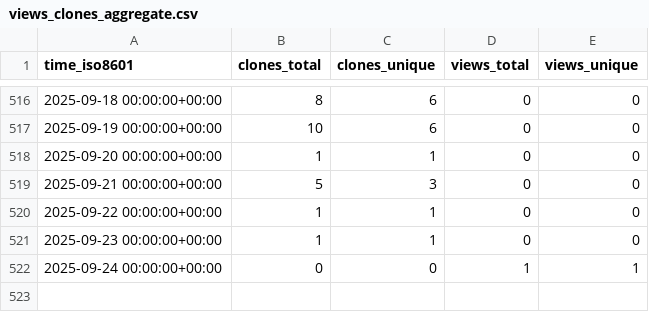
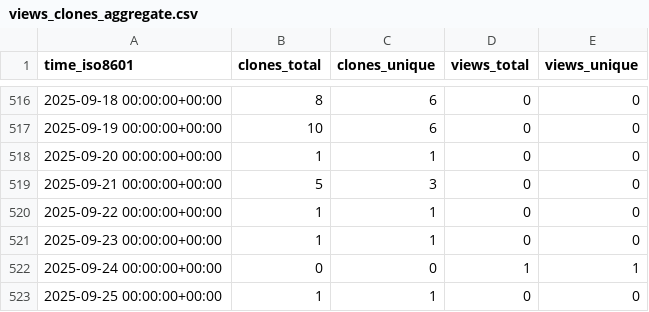
Before and after one commit to marcelcastrobr/my_ml_notes, a CSV file: marcelcastrobr/my_ml_notes/ghrs-data/views_clones_aggregate.csv, drawn as a sheet; only a part is shown, gaps mark what is left out.

```diff
--- a/marcelcastrobr/my_ml_notes/ghrs-data/views_clones_aggregate.csv
+++ b/marcelcastrobr/my_ml_notes/ghrs-data/views_clones_aggregate.csv
@@ -522 +522,2 @@ time_iso8601,clones_total,clones_unique,views_total,views_unique
 2025-09-24 00:00:00+00:00,0,0,1,1
+2025-09-25 00:00:00+00:00,1,1,0,0
```
Also changed, not shown: 1 other file.
